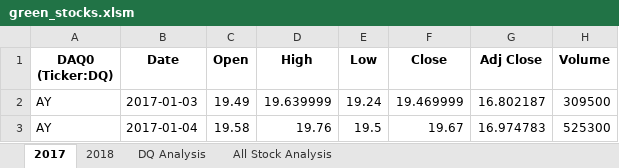
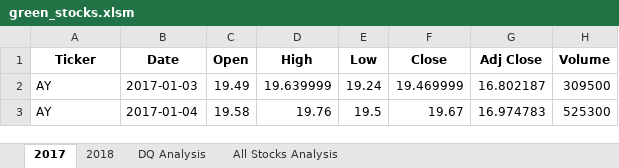
Before and after one commit to NikiNoel/Stock_Analysis, an Excel workbook: green_stocks.xlsm, sheet 2017, drawn as a sheet; only a part is shown; values as stored, in another font and other column widths than the file's, no borders; the diff names each change by its address in the sheet, - before the commit and + after, or states it on an @@ line.

Commit message:
Add files via upload
All stocks analysis update

```diff
--- a/green_stocks.xlsm (sheet 2017)
+++ b/green_stocks.xlsm (sheet 2017)
-sheet tab: All Stock Analysis
+sheet tab: All Stocks Analysis
-A1: DAQ0 (Ticker:DQ)
+A1: Ticker
```
Also changed, not shown: sheet All Stocks Analysis, sheet DQ Analysis, sheet 2018.
